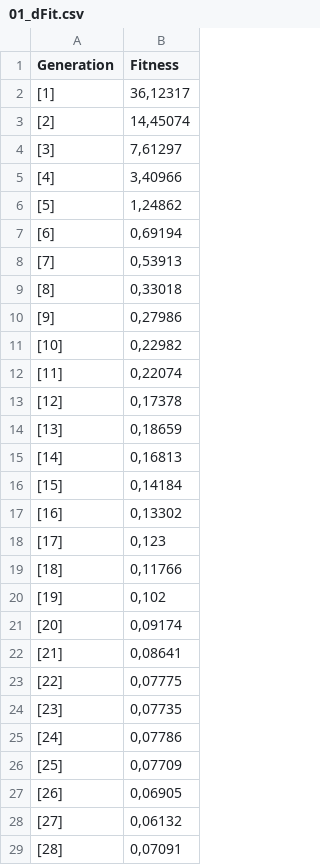
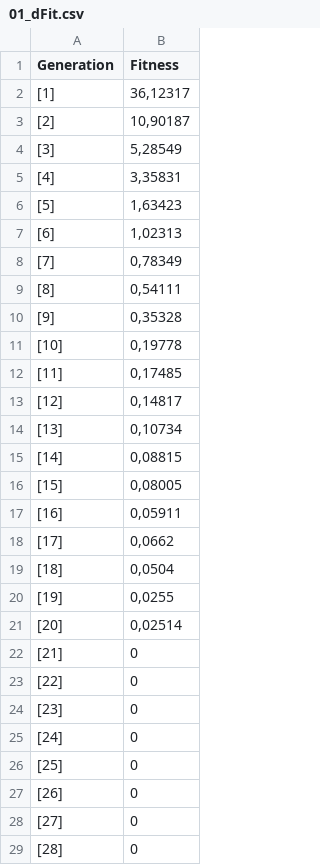
Before and after one commit to FalkoHilbert/evolotionaere-algorithmen, a CSV file: evolotionaereAlgorithmen/trunk/SystemOfEquations/Ergebnisse/01_dFit.csv, drawn as a sheet; only a part is shown; the diff covers the shown part only.

Commit message:
Ergebnisse korrigiert / aktualisiert

```diff
--- a/evolotionaereAlgorithmen/trunk/SystemOfEquations/Ergebnisse/01_dFit.csv
+++ b/evolotionaereAlgorithmen/trunk/SystemOfEquations/Ergebnisse/01_dFit.csv
@@ -2,28 +2,28 @@ Generation;Fitness
 [1]; 36,12317
-[2]; 14,45074
-[3]; 7,61297
-[4]; 3,40966
-[5]; 1,24862
-[6]; 0,69194
-[7]; 0,53913
-[8]; 0,33018
-[9]; 0,27986
-[10]; 0,22982
-[11]; 0,22074
-[12]; 0,17378
-[13]; 0,18659
-[14]; 0,16813
-[15]; 0,14184
-[16]; 0,13302
-[17]; 0,123
-[18]; 0,11766
-[19]; 0,102
-[20]; 0,09174
-[21]; 0,08641
-[22]; 0,07775
-[23]; 0,07735
-[24]; 0,07786
-[25]; 0,07709
-[26]; 0,06905
-[27]; 0,06132
-[28]; 0,07091
+[2]; 10,90187
+[3]; 5,28549
+[4]; 3,35831
+[5]; 1,63423
+[6]; 1,02313
+[7]; 0,78349
+[8]; 0,54111
+[9]; 0,35328
+[10]; 0,19778
+[11]; 0,17485
+[12]; 0,14817
+[13]; 0,10734
+[14]; 0,08815
+[15]; 0,08005
+[16]; 0,05911
+[17]; 0,0662
+[18]; 0,0504
+[19]; 0,0255
+[20]; 0,02514
+[21]; 0
+[22]; 0
+[23]; 0
+[24]; 0
+[25]; 0
+[26]; 0
+[27]; 0
+[28]; 0
```
Also changed, not shown: 23 edited cells elsewhere in this file, evolotionaereAlgorithmen/trunk/SystemOfEquations/Ergebnisse/01_bestFitness.csv, evolotionaereAlgorithmen/trunk/SystemOfEquations/Ergebnisse/01_bestIndividuen.csv, 8 other files.
